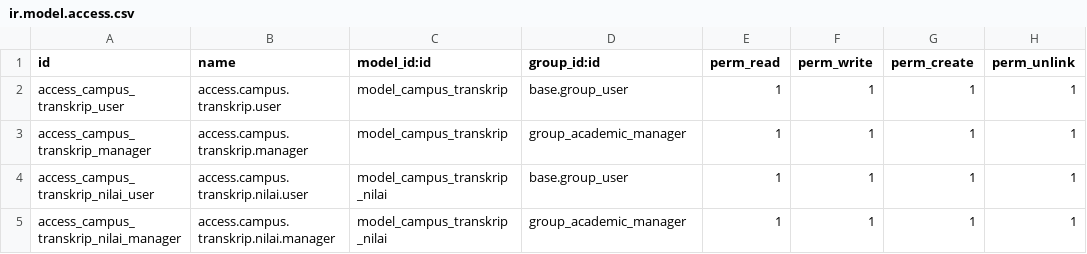
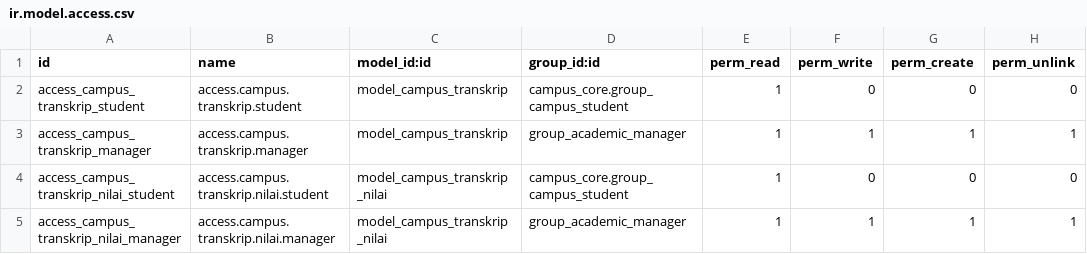
Before and after one commit to Waxomoly/campus-core, a CSV file: odoo/campus_academic/security/ir.model.access.csv, drawn as a sheet.

Commit message:
fix: campus academic

```diff
--- a/odoo/campus_academic/security/ir.model.access.csv
+++ b/odoo/campus_academic/security/ir.model.access.csv
@@ -1,5 +1,5 @@
 id,name,model_id:id,group_id:id,perm_read,perm_write,perm_create,perm_unlink
-access_campus_transkrip_user,access.campus.transkrip.user,model_campus_transkrip,base.group_user,1,1,1,1
+access_campus_transkrip_student,access.campus.transkrip.student,model_campus_transkrip,campus_core.group_campus_student,1,0,0,0
 access_campus_transkrip_manager,access.campus.transkrip.manager,model_campus_transkrip,group_academic_manager,1,1,1,1
-access_campus_transkrip_nilai_user,access.campus.transkrip.nilai.user,model_campus_transkrip_nilai,base.group_user,1,1,1,1
+access_campus_transkrip_nilai_student,access.campus.transkrip.nilai.student,model_campus_transkrip_nilai,campus_core.group_campus_student,1,0,0,0
 access_campus_transkrip_nilai_manager,access.campus.transkrip.nilai.manager,model_campus_transkrip_nilai,group_academic_manager,1,1,1,1
```
Also changed, not shown: 5 other files.
